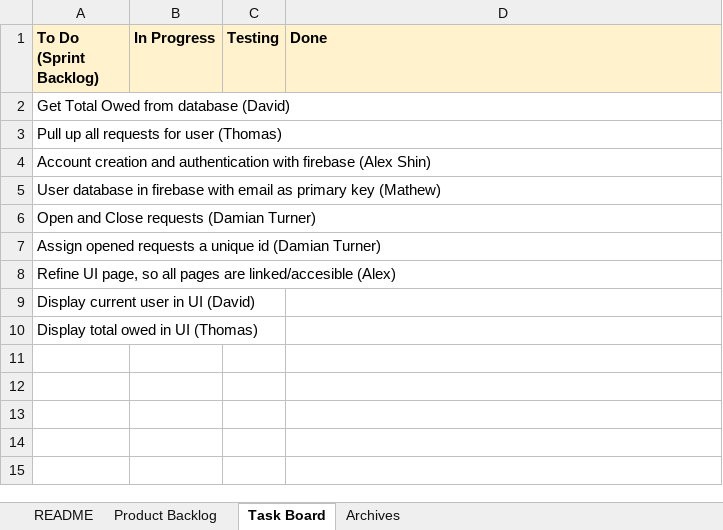
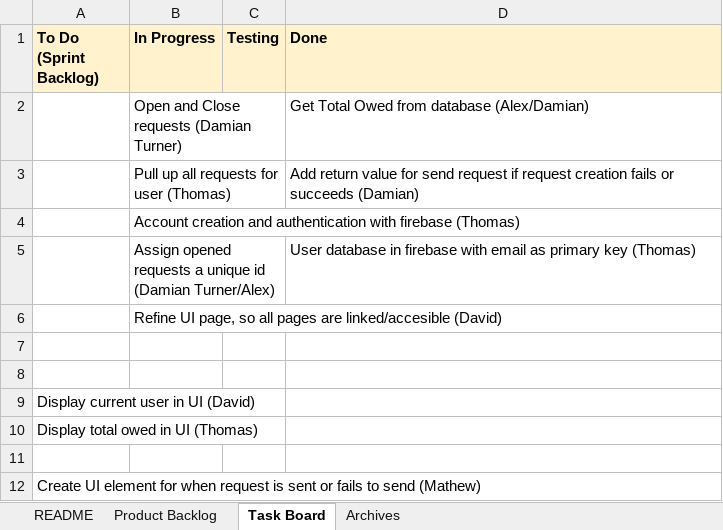
Before and after one commit to alexshin0523/split, an Excel workbook: docs/Split Scrum Doc for CS180.xlsx, sheet Task Board, drawn as a sheet; values as stored, in another font and other column widths than the file's, no borders; charts and pictures not drawn; removed rows and columns are numbered as before the commit, all else as after; the diff names each change by its address in the sheet, - before the commit and + after, or states it on an @@ line.

Commit message:
Update scrum docs

```diff
--- a/docs/Split Scrum Doc for CS180.xlsx (sheet Task Board)
+++ b/docs/Split Scrum Doc for CS180.xlsx (sheet Task Board)
-row 2: Get Total Owed from database (David)
-row 3: Pull up all requests for user (Thomas)
-row 4: Account creation and authentication with firebase (Alex Shin)
-row 5: User database in firebase with email as primary key (Mathew)
-row 6: Open and Close requests (Damian Turner)
+row 2:  | Open and Close requests (Damian Turner) |  | Get Total Owed from database (Alex/Damian)
+row 3:  | Pull up all requests for user (Thomas) |  | Add return value for send request if request creation fails or succeeds (Damian)
+row 4:  | Account creation and authentication with firebase (Thomas)
+row 5:  | Assign opened requests a unique id (Damian Turner/Alex) |  | User database in firebase with email as primary key (Thomas)
+row 6:  | Refine UI page, so all pages are linked/accesible (David)
-A7 (To Do (Sprint Backlog)): Assign opened requests a unique id (Damian Turner)
+A7 (To Do (Sprint Backlog)): (empty)
-A8 (To Do (Sprint Backlog)): Refine UI page, so all pages are linked/accesible (Alex)
+A8 (To Do (Sprint Backlog)): (empty)
+row 11: (empty)
+row 12: Create UI element for when request is sent or fails to send (Mathew)
```
Also changed, not shown: sheet Archives.
